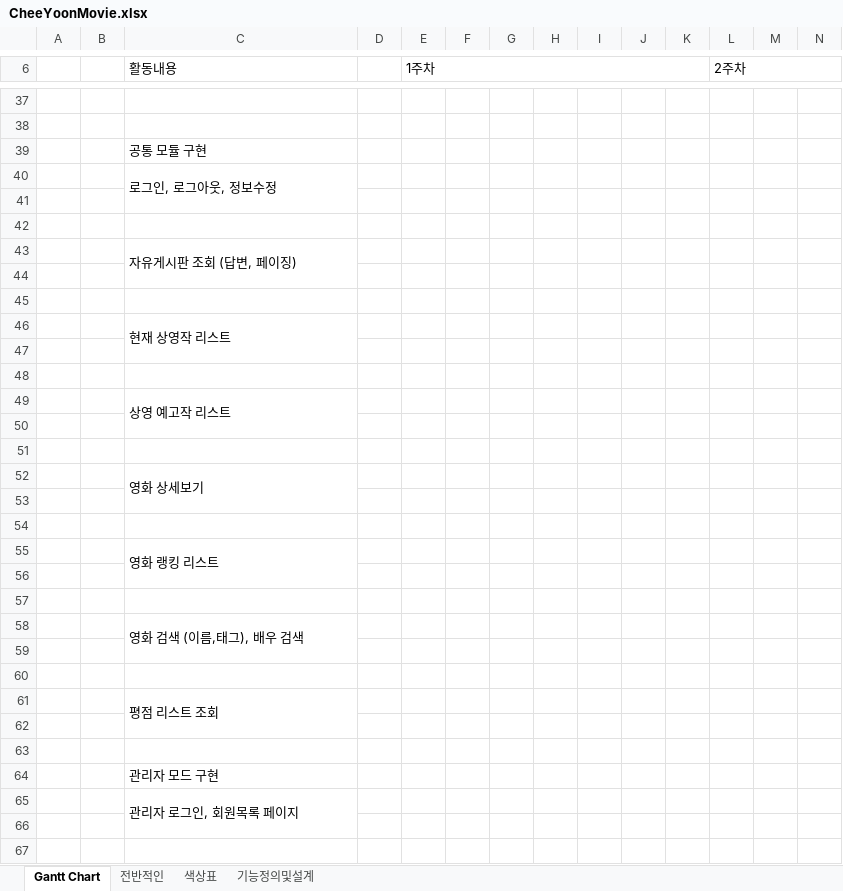
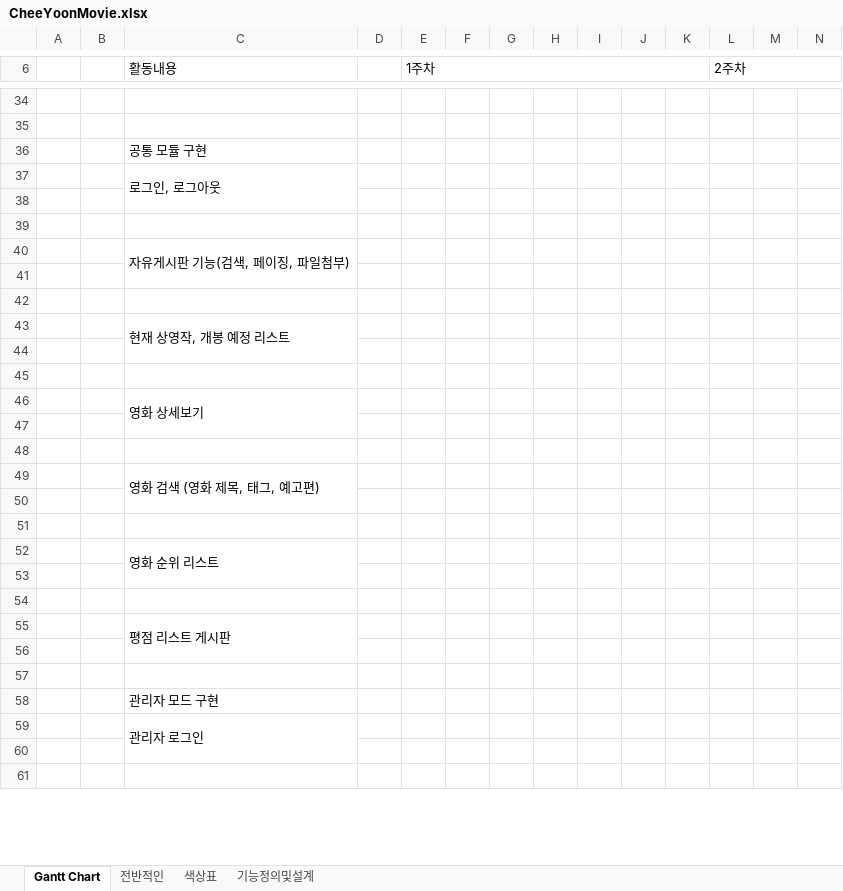
Before and after one commit to Alipheese16th/webPro, an Excel workbook: project/CheeYoonMovie.xlsx, sheet Gantt Chart, drawn as a sheet; only a part is shown, gaps mark what is left out; values as stored, in another font and other column widths than the file's, no cell formats; removed rows and columns are numbered as before the commit, all else as after; rows hold the shown columns only; the diff covers the shown part only; the diff names each change by its address in the sheet, - before the commit and + after, or states it on an @@ line.

```diff
--- a/project/CheeYoonMovie.xlsx (sheet Gantt Chart)
+++ b/project/CheeYoonMovie.xlsx (sheet Gantt Chart)
-C37 (활동내용): 로그인, 로그아웃, 정보수정
+C37 (활동내용): 로그인, 로그아웃
-C40 (활동내용): 자유게시판 조회 (답변, 페이징)
+C40 (활동내용): 자유게시판 기능(검색, 페이징, 파일첨부)
-C43 (활동내용): 현재 상영작 리스트
+C43 (활동내용): 현재 상영작, 개봉 예정 리스트
-C46:C47 merged
+C43:C44 merged
-row 47: (empty)
-row 48: (empty)
-row 49:  |  | 상영 예고작 리스트
-C49 (활동내용): 영화 랭킹 리스트
+C49 (활동내용): 영화 검색 (영화 제목, 태그, 예고편)
-C52 (활동내용): 영화 검색 (이름,태그), 배우 검색
+C52 (활동내용): 영화 순위 리스트
-C55 (활동내용): 평점 리스트 조회
+C55 (활동내용): 평점 리스트 게시판
-C59 (활동내용): 관리자 로그인, 회원목록 페이지
+C59 (활동내용): 관리자 로그인
```
Also changed, not shown: 3 added rows, 3 removed rows, 10 edited cells and merged cells elsewhere in this sheet, sheet 기능정의및설계, sheet 전반적인, sheet 색상표, cell formats, 12 other files.
